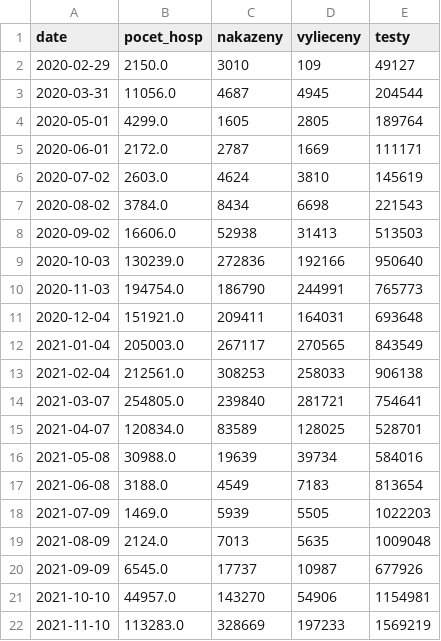
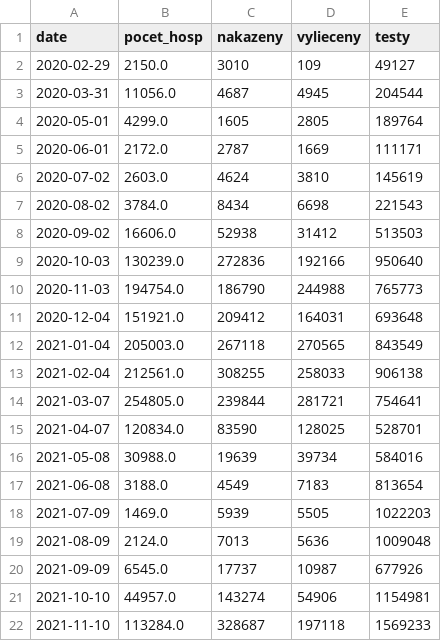
Before and after one commit to otcen4s/UPA-project, a CSV file: csvs/xkubik32/task_a_1.csv, drawn as a sheet.

```diff
--- a/csvs/xkubik32/task_a_1.csv
+++ b/csvs/xkubik32/task_a_1.csv
@@ -7,10 +7,10 @@ date,pocet_hosp,nakazeny,vylieceny,testy
 2020-08-02,3784.0,8434,6698,221543
-2020-09-02,16606.0,52938,31413,513503
+2020-09-02,16606.0,52938,31412,513503
 2020-10-03,130239.0,272836,192166,950640
-2020-11-03,194754.0,186790,244991,765773
-2020-12-04,151921.0,209411,164031,693648
-2021-01-04,205003.0,267117,270565,843549
-2021-02-04,212561.0,308253,258033,906138
-2021-03-07,254805.0,239840,281721,754641
-2021-04-07,120834.0,83589,128025,528701
+2020-11-03,194754.0,186790,244988,765773
+2020-12-04,151921.0,209412,164031,693648
+2021-01-04,205003.0,267118,270565,843549
+2021-02-04,212561.0,308255,258033,906138
+2021-03-07,254805.0,239844,281721,754641
+2021-04-07,120834.0,83590,128025,528701
 2021-05-08,30988.0,19639,39734,584016
@@ -18,5 +18,5 @@ date,pocet_hosp,nakazeny,vylieceny,testy
 2021-07-09,1469.0,5939,5505,1022203
-2021-08-09,2124.0,7013,5635,1009048
+2021-08-09,2124.0,7013,5636,1009048
 2021-09-09,6545.0,17737,10987,677926
-2021-10-10,44957.0,143270,54906,1154981
-2021-11-10,113283.0,328669,197233,1569219
+2021-10-10,44957.0,143274,54906,1154981
+2021-11-10,113284.0,328687,197118,1569233
```
Also changed, not shown: csvs/xkubik32/task_a_2.csv, 37 other files.
